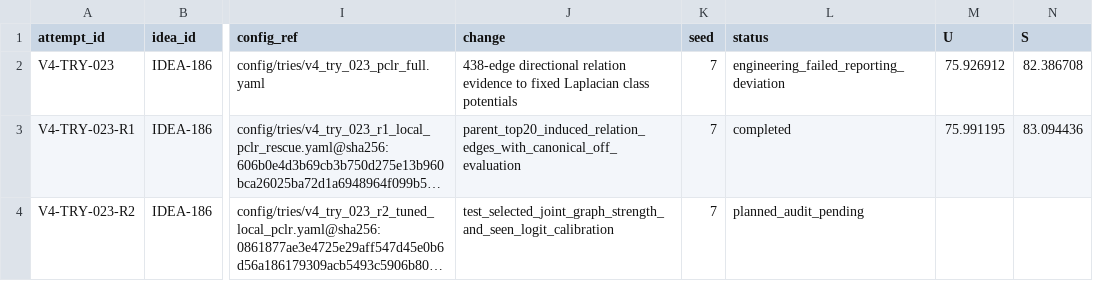
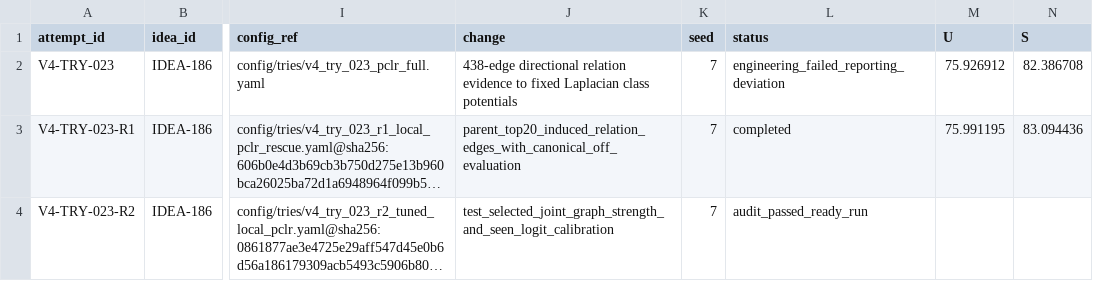
Before and after one commit to GetlotMoney/gzsl-paper, a CSV file: experiments/v4/EXPERIMENT_QUEUE.csv, drawn as a sheet; only a part is shown, gaps mark what is left out; long unchanged cells end in …; the diff names each change by its address in the sheet, - before the commit and + after, or states it on an @@ line.

Commit message:
audit(v4): approve tuned Local-PCLR run

```diff
--- a/experiments/v4/EXPERIMENT_QUEUE.csv
+++ b/experiments/v4/EXPERIMENT_QUEUE.csv
-L4 (status): planned_audit_pending
+L4 (status): audit_passed_ready_run
```
Also changed, not shown: 1 other file.
